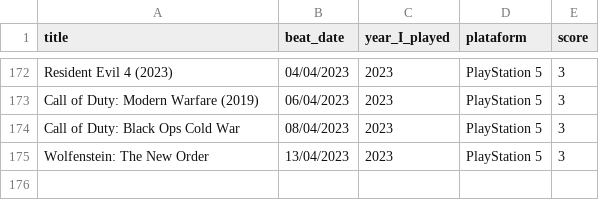
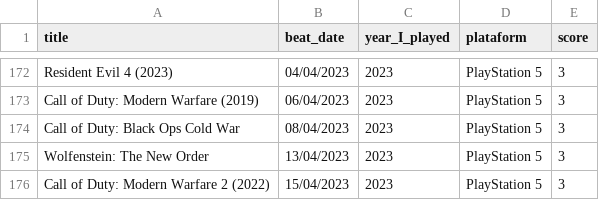
Before and after one commit to andredarcie/my-life-data, a CSV file: data/games/games_beated.csv, drawn as a sheet; only a part is shown, gaps mark what is left out.

Commit message:
Update games_beated.csv

```diff
--- a/data/games/games_beated.csv
+++ b/data/games/games_beated.csv
@@ -175 +175,2 @@ Call of Duty: Black Ops Cold War, 08/04/2023, 2023,PlayStation 5, 3
 Wolfenstein: The New Order, 13/04/2023, 2023,PlayStation 5, 3
+Call of Duty: Modern Warfare 2 (2022), 15/04/2023, 2023,PlayStation 5, 3
```
